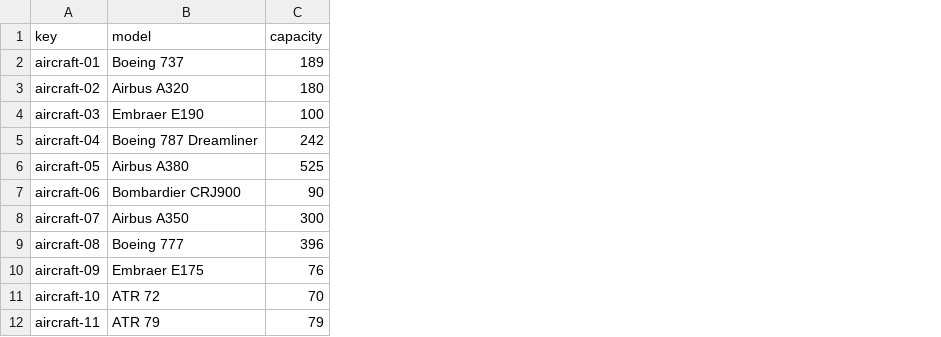
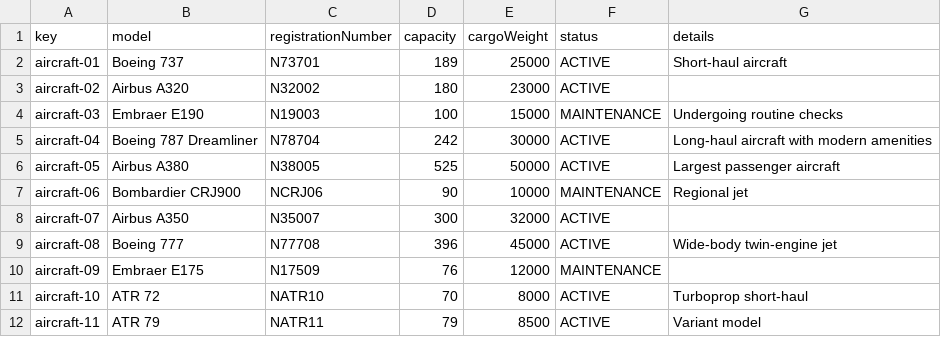
Before and after one commit to DP2-C1-060/Acme-ANS-C2, a CSV file: src/main/resources/WEB-INF/data/sample/aircraft.csv, drawn as a sheet; the diff names each change by its address in the sheet, - before the commit and + after, or states it on an @@ line.

Commit message:
Task 6: Define and store aircraft data

```diff
--- a/src/main/resources/WEB-INF/data/sample/aircraft.csv
+++ b/src/main/resources/WEB-INF/data/sample/aircraft.csv
+column C (registrationNumber), rows 2-12: N73701 | N32002 | N19003 | N78704 | N38005 | NCRJ06 | N35007 | N77708 | N17509 | NATR10 | NATR11
+column E (cargoWeight), rows 2-12: 25000 | 23000 | 15000 | 30000 | 50000 | 10000 | 32000 | 45000 | 12000 | 8000 | 8500
+column F (status), rows 2-12: ACTIVE | ACTIVE | MAINTENANCE | ACTIVE | ACTIVE | MAINTENANCE | ACTIVE | ACTIVE | MAINTENANCE | ACTIVE | ACTIVE
+column G (details), rows 2-12: Short-haul aircraft |  | Undergoing routine checks | Long-haul aircraft with modern amenities | Largest passenger aircraft | Regional jet |  | Wide-body twin-engine jet |  | Turboprop short-haul | Variant model
```
Also changed, not shown: 4 other files.
